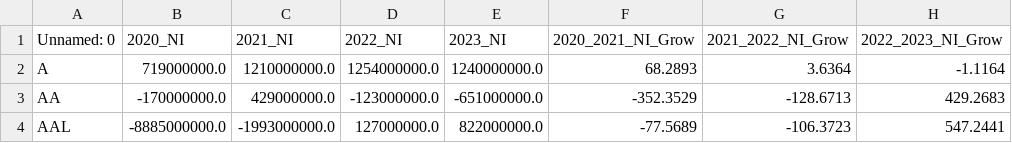
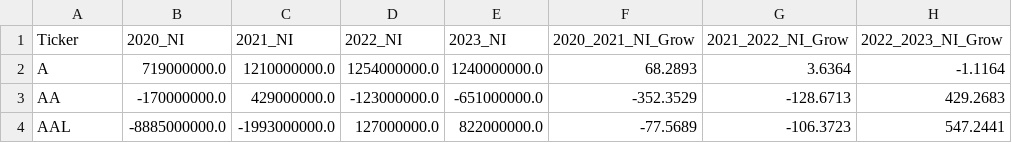
Before and after one commit to RyanChang123/Final-Project, a CSV file: Inputs /modified_net_income_data.csv, drawn as a sheet; only a part is shown.

```diff
--- a/Inputs /modified_net_income_data.csv
+++ b/Inputs /modified_net_income_data.csv
@@ -1,2 +1,2 @@
-Unnamed: 0,2020_NI,2021_NI,2022_NI,2023_NI,2020_2021_NI_Grow,2021_2022_NI_Grow,2022_2023_NI_Grow
+Ticker,2020_NI,2021_NI,2022_NI,2023_NI,2020_2021_NI_Grow,2021_2022_NI_Grow,2022_2023_NI_Grow
 A,719000000.0,1210000000.0,1254000000.0,1240000000.0,68.2893,3.6364,-1.1164
```
Also changed, not shown: 4 other files.
